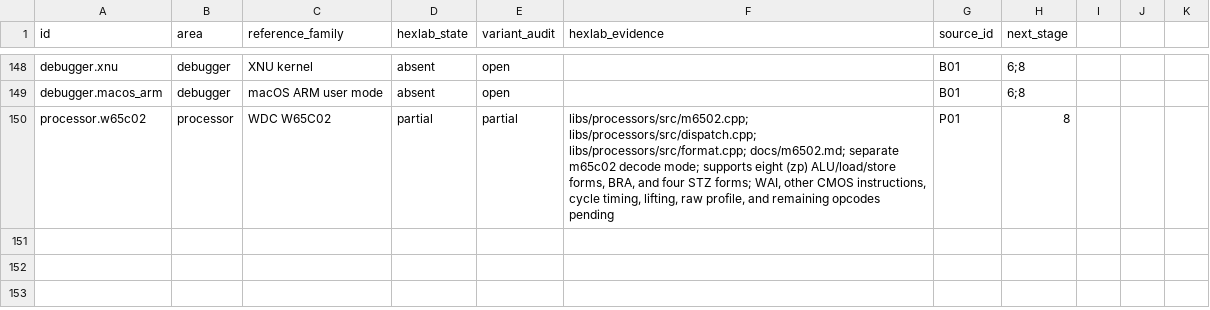
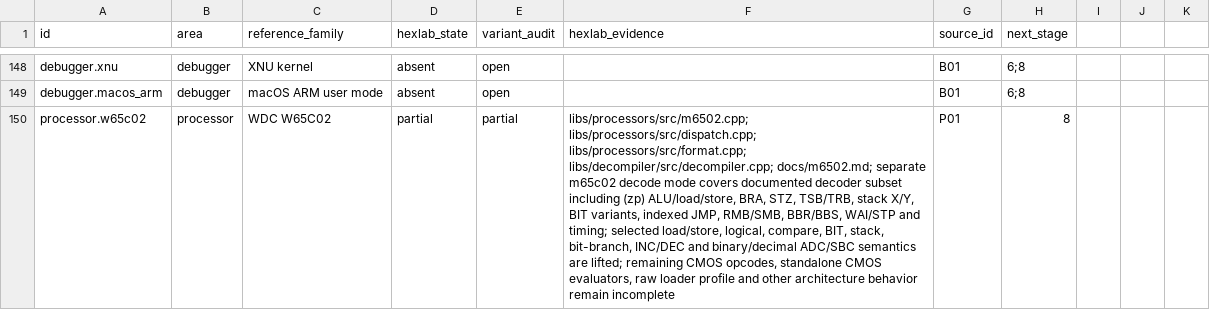
Before and after one commit to imattas/HexLab, a CSV file: docs/reference-matrix.csv, drawn as a sheet; only a part is shown, gaps mark what is left out; the diff names each change by its address in the sheet, - before the commit and + after, or states it on an @@ line.

Commit message:
Lift W65C02 binary and decimal arithmetic

```diff
--- a/docs/reference-matrix.csv
+++ b/docs/reference-matrix.csv
-F150 (hexlab_evidence): …libs/processors/src/dispatch.cpp; libs/processors/src/format.cpp; docs/m6502.md; separate m65c02 decode mode; supports eight (zp) ALU/load/store forms, BRA, and four STZ forms; WAI, other CMOS instructions, cycle timing, lifting, raw profile, and remaining opcodes pending
+F150 (hexlab_evidence): …libs/processors/src/dispatch.cpp; libs/processors/src/format.cpp; libs/decompiler/src/decompiler.cpp; docs/m6502.md; separate m65c02 decode mode covers documented decoder subset including (zp) ALU/load/store, BRA, STZ, TSB/TRB, stack X/Y, BIT variants, indexed JMP, RMB/SMB, BBR/BBS, WAI/STP and timing; selected load/store, logical, compare, BIT, stack, bit-branch, INC/DEC and binary/decimal ADC/SBC semantics are lifted; remaining CMOS opcodes, standalone CMOS evaluators, raw loader profile and other architecture behavior remain incomplete
```
Also changed, not shown: 2 other files.
